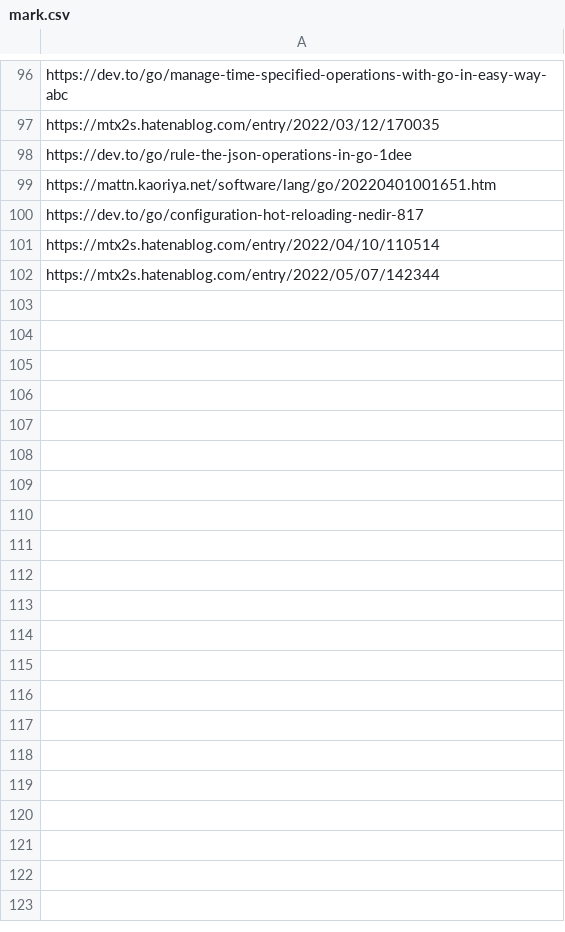
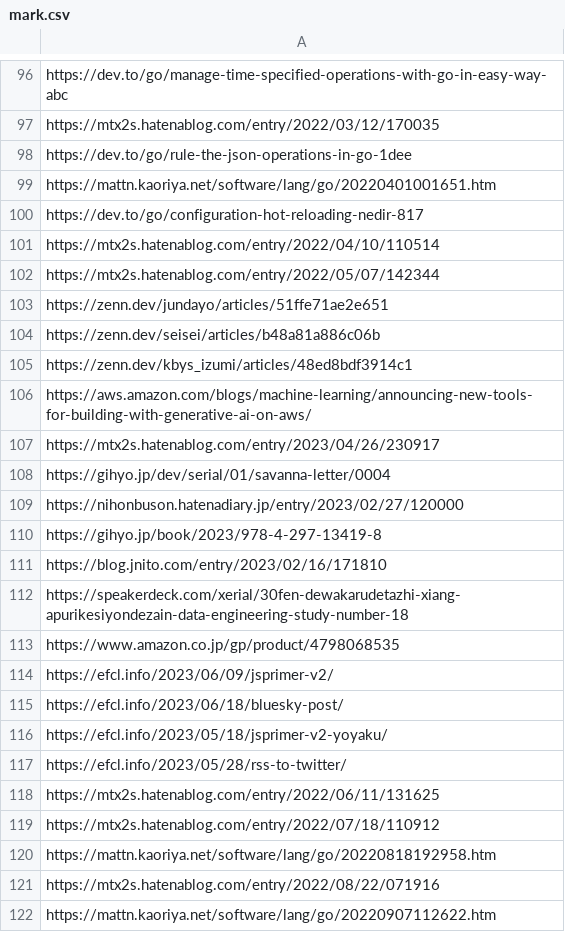
Before and after one commit to kijimaD/dotfiles, a CSV file: .garbanzo/mark.csv, drawn as a sheet; only a part is shown, gaps mark what is left out; the diff covers the shown part only; the diff names each change by its address in the sheet, - before the commit and + after, or states it on an @@ line.

```diff
--- a/.garbanzo/mark.csv
+++ b/.garbanzo/mark.csv
+row 103: https://zenn.dev/jundayo/articles/51ffe71ae2e651
+row 104: https://zenn.dev/seisei/articles/b48a81a886c06b
+row 105: https://zenn.dev/kbys_izumi/articles/48ed8bdf3914c1
+row 106: https://aws.amazon.com/blogs/machine-learning/announcing-new-tools-for-building-with-generative-ai-on-aws/
+row 107: https://mtx2s.hatenablog.com/entry/2023/04/26/230917
+row 108: https://gihyo.jp/dev/serial/01/savanna-letter/0004
+row 109: https://nihonbuson.hatenadiary.jp/entry/2023/02/27/120000
+row 110: https://gihyo.jp/book/2023/978-4-297-13419-8
+row 111: https://blog.jnito.com/entry/2023/02/16/171810
+row 112: https://speakerdeck.com/xerial/30fen-dewakarudetazhi-xiang-apurikesiyondezain-data-engineering-study-number-18
+row 113: https://www.amazon.co.jp/gp/product/4798068535
+row 114: https://efcl.info/2023/06/09/jsprimer-v2/
+row 115: https://efcl.info/2023/06/18/bluesky-post/
+row 116: https://efcl.info/2023/05/18/jsprimer-v2-yoyaku/
+row 117: https://efcl.info/2023/05/28/rss-to-twitter/
+row 118: https://mtx2s.hatenablog.com/entry/2022/06/11/131625
+row 119: https://mtx2s.hatenablog.com/entry/2022/07/18/110912
+row 120: https://mattn.kaoriya.net/software/lang/go/20220818192958.htm
+row 121: https://mtx2s.hatenablog.com/entry/2022/08/22/071916
+row 122: https://mattn.kaoriya.net/software/lang/go/20220907112622.htm
```
Also changed, not shown: 18 added rows elsewhere in this file, 1 other file.
